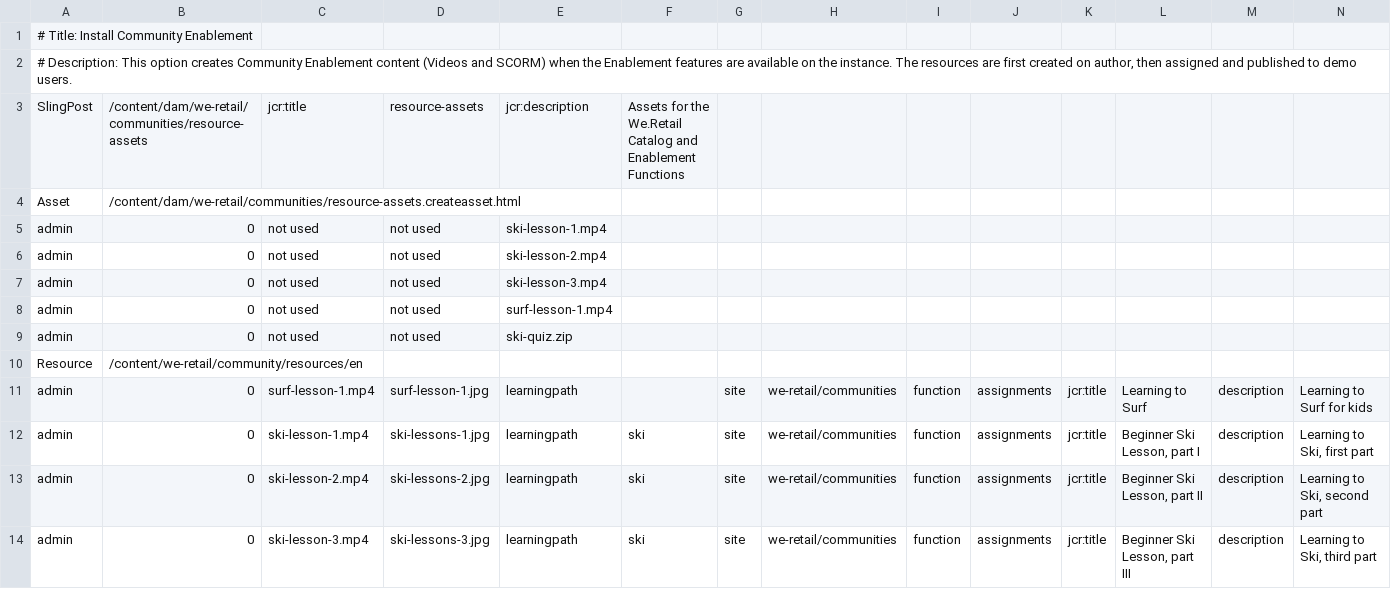
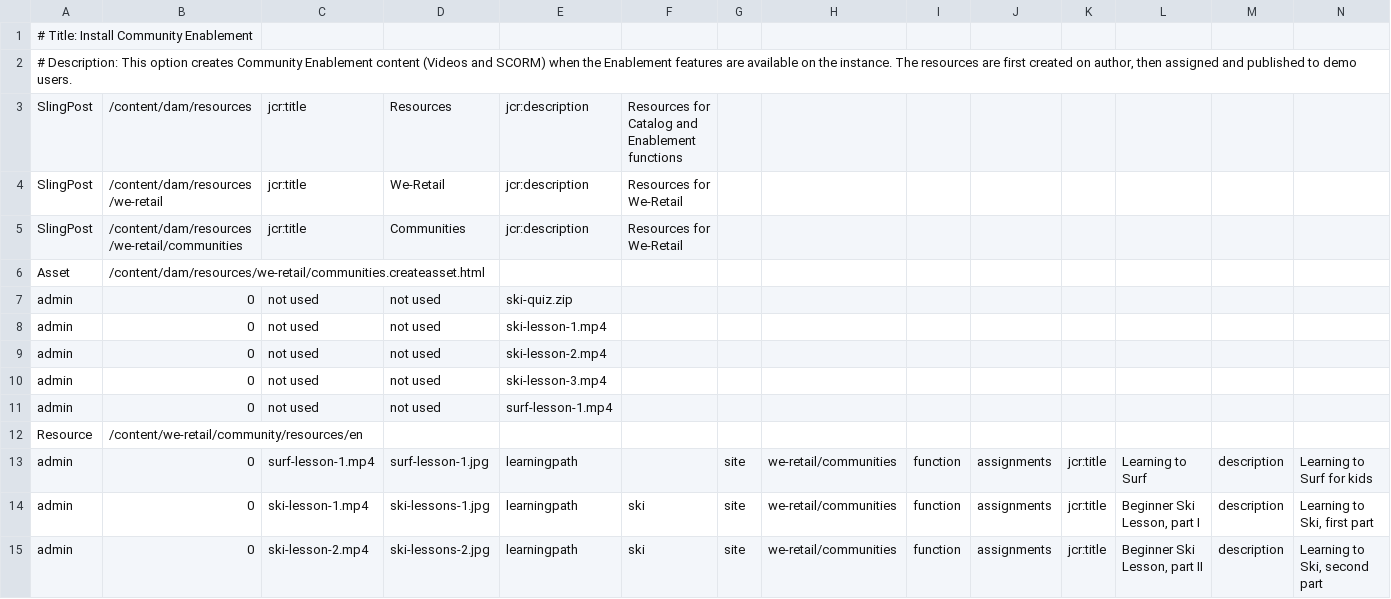
Before and after one commit to Adobe-Marketing-Cloud/aem-sample-we-retail, a CSV file: ui.content/src/main/content/jcr_root/etc/community/we-retail/5-author-weretailenablement.csv, drawn as a sheet; only a part is shown; the shorter side is filled out with more unchanged rows; addresses are those after the commit; rows hold the shown columns only; the diff names each change by its address in the sheet, - before the commit and + after, or states it on an @@ line.

Commit message:
Small change to the way the AEM Communities resources are organized
Former-commit-id: bd4d3890023acd535089958091344e9df58236df

```diff
--- a/ui.content/src/main/content/jcr_root/etc/community/we-retail/5-author-weretailenablement.csv
+++ b/ui.content/src/main/content/jcr_root/etc/community/we-retail/5-author-weretailenablement.csv
-B3: /content/dam/we-retail/communities/resource-assets
+B3: /content/dam/resources
-D3: resource-assets
+D3: Resources
-F3: Assets for the We.Retail Catalog and Enablement Functions
+F3: Resources for Catalog and Enablement functions
+row 4: SlingPost | /content/dam/resources/we-retail | jcr:title | We-Retail | jcr:description | Resources for We-Retail
+row 5: SlingPost | /content/dam/resources/we-retail/communities | jcr:title | Communities | jcr:description | Resources for We-Retail
-B6: /content/dam/we-retail/communities/resource-assets.createasset.html
+B6: /content/dam/resources/we-retail/communities.createasset.html
@@ row 9 moved to row 7: admin @@
```
Also changed, not shown: 1 other file.
